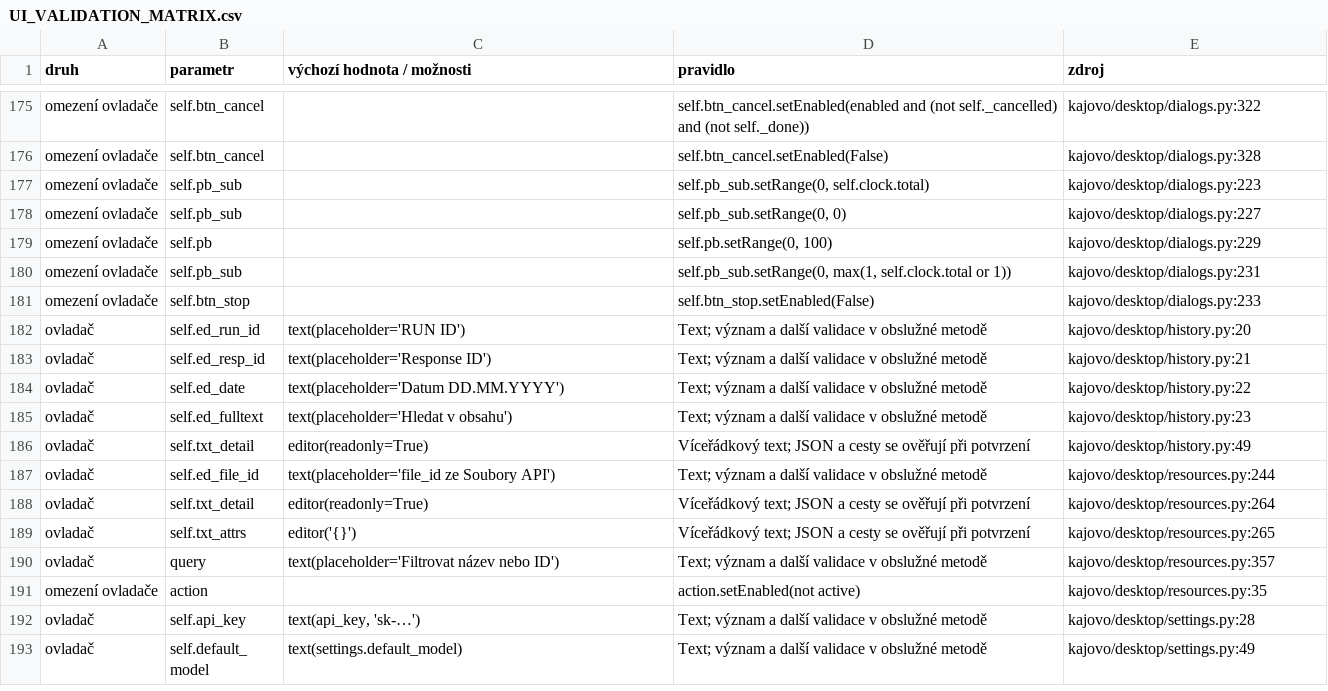
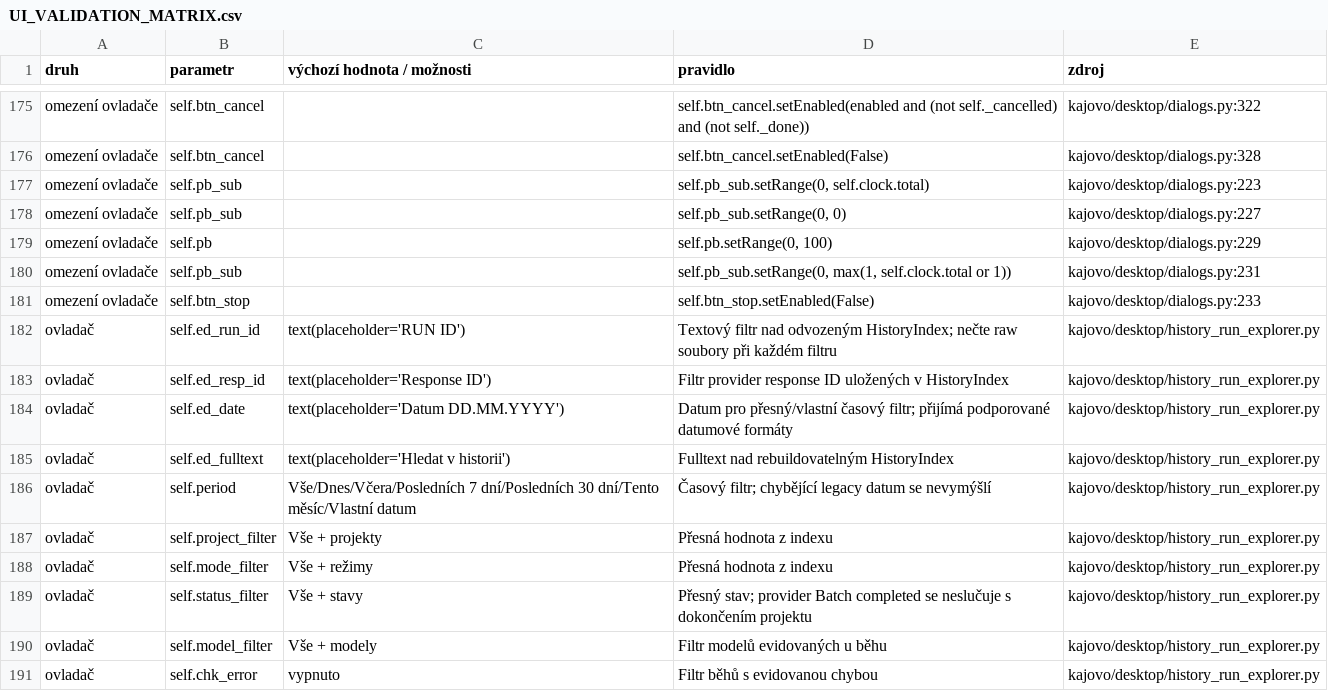
Before and after one commit to karelmartinek-a11y/KajovoNG, a CSV file: docs/UI_VALIDATION_MATRIX.csv, drawn as a sheet; only a part is shown, gaps mark what is left out; the shorter side is filled out with more unchanged rows; the diff covers the shown part only.

Commit message:
Doplnit validační matici Run Exploreru

```diff
--- a/docs/UI_VALIDATION_MATRIX.csv
+++ b/docs/UI_VALIDATION_MATRIX.csv
@@ -181,6 +181,11 @@ omezení ovladače,self.pb_sub,,"self.pb_sub.setRange(0, max(1, self.clock.total
 omezení ovladače,self.btn_stop,,self.btn_stop.setEnabled(False),kajovo/desktop/dialogs.py:233
-ovladač,self.ed_run_id,text(placeholder='RUN ID'),Text; význam a další validace v obslužné metodě,kajovo/desktop/history.py:20
-ovladač,self.ed_resp_id,text(placeholder='Response ID'),Text; význam a další validace v obslužné metodě,kajovo/desktop/history.py:21
-ovladač,self.ed_date,text(placeholder='Datum DD.MM.YYYY'),Text; význam a další validace v obslužné metodě,kajovo/desktop/history.py:22
-ovladač,self.ed_fulltext,text(placeholder='Hledat v obsahu'),Text; význam a další validace v obslužné metodě,kajovo/desktop/history.py:23
-ovladač,self.txt_detail,editor(readonly=True),Víceřádkový text; JSON a cesty se ověřují při potvrzení,kajovo/desktop/history.py:49
+ovladač,self.ed_run_id,text(placeholder='RUN ID'),Textový filtr nad odvozeným HistoryIndex; nečte raw soubory při každém filtru,kajovo/desktop/history_run_explorer.py
+ovladač,self.ed_resp_id,text(placeholder='Response ID'),Filtr provider response ID uložených v HistoryIndex,kajovo/desktop/history_run_explorer.py
+ovladač,self.ed_date,text(placeholder='Datum DD.MM.YYYY'),Datum pro přesný/vlastní časový filtr; přijímá podporované datumové formáty,kajovo/desktop/history_run_explorer.py
+ovladač,self.ed_fulltext,text(placeholder='Hledat v historii'),Fulltext nad rebuildovatelným HistoryIndex,kajovo/desktop/history_run_explorer.py
+ovladač,self.period,Vše/Dnes/Včera/Posledních 7 dní/Posledních 30 dní/Tento měsíc/Vlastní datum,Časový filtr; chybějící legacy datum se nevymýšlí,kajovo/desktop/history_run_explorer.py
+ovladač,self.project_filter,Vše + projekty,Přesná hodnota z indexu,kajovo/desktop/history_run_explorer.py
+ovladač,self.mode_filter,Vše + režimy,Přesná hodnota z indexu,kajovo/desktop/history_run_explorer.py
+ovladač,self.status_filter,Vše + stavy,Přesný stav; provider Batch completed se neslučuje s dokončením projektu,kajovo/desktop/history_run_explorer.py
+ovladač,self.model_filter,Vše + modely,Filtr modelů evidovaných u běhu,kajovo/desktop/history_run_explorer.py
+ovladač,self.chk_error,vypnuto,Filtr běhů s evidovanou chybou,kajovo/desktop/history_run_explorer.py
```
Also changed, not shown: 10 added rows and 3 edited cells elsewhere in this file.
